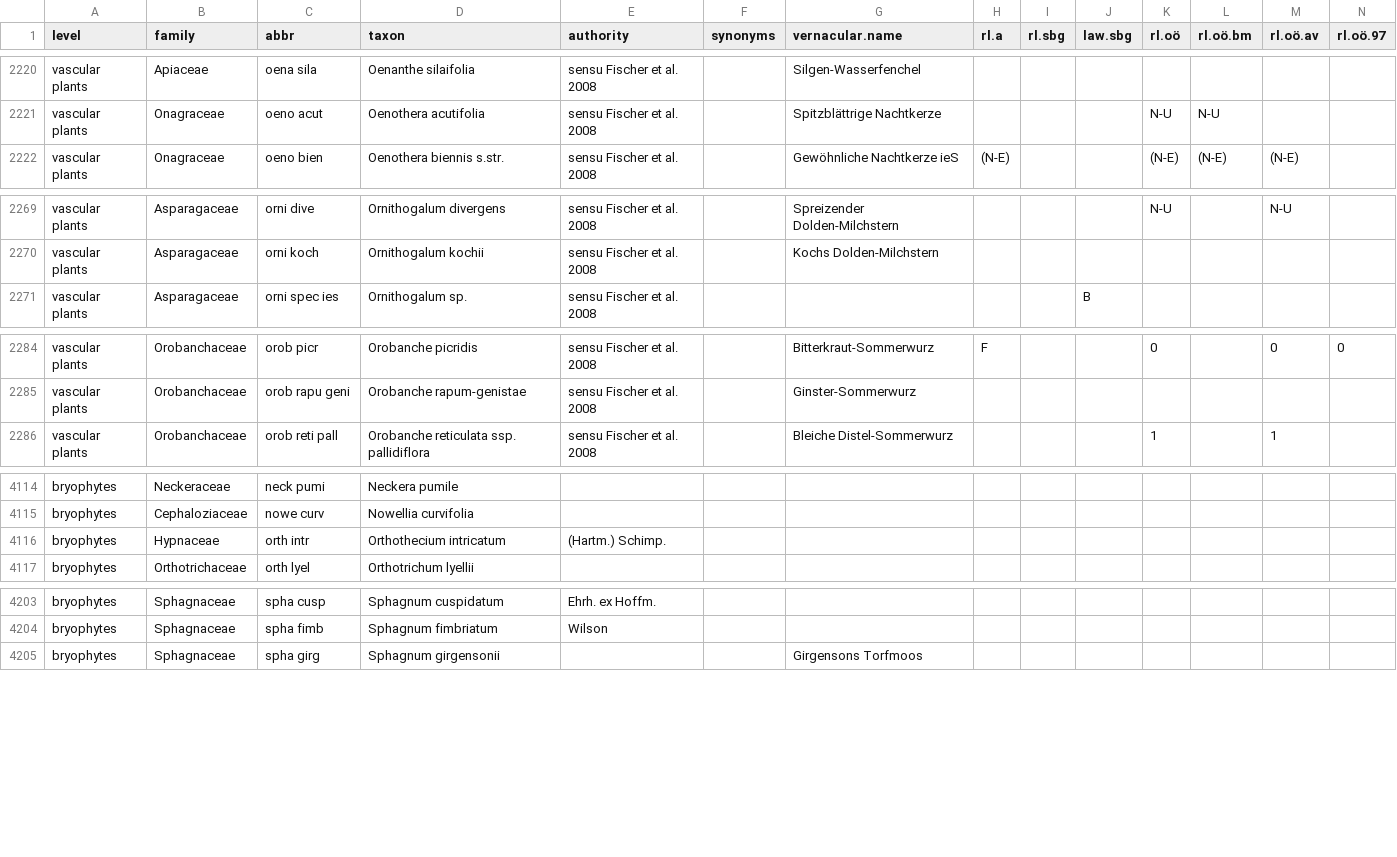
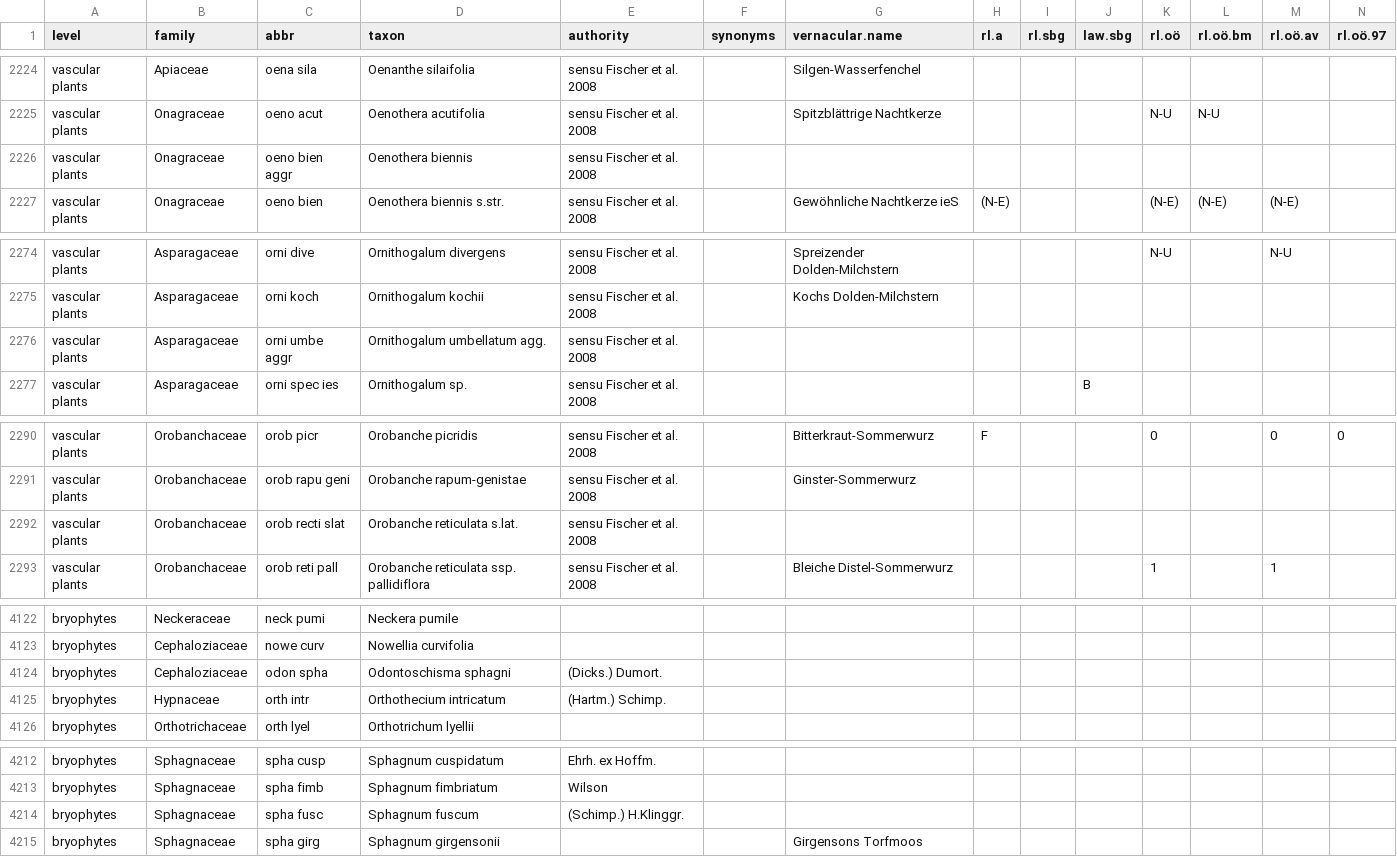
Before and after one commit to kardinal-eros/vegsoup-standards, a CSV file: austrian standard list 2008/austrian standard list 2008.csv, drawn as a sheet; only a part is shown, gaps mark what is left out; rows hold the shown columns only; the diff covers the shown part only; the diff names each change by its address in the sheet, - before the commit and + after, or states it on an @@ line.

```diff
--- a/austrian standard list 2008/austrian standard list 2008.csv
+++ b/austrian standard list 2008/austrian standard list 2008.csv
+row 2226: vascular plants | Onagraceae | oeno bien aggr | Oenothera biennis | sensu Fischer et al. 2008
+row 2276: vascular plants | Asparagaceae | orni umbe aggr | Ornithogalum umbellatum agg. | sensu Fischer et al. 2008
+row 2292: vascular plants | Orobanchaceae | orob recti slat | Orobanche reticulata s.lat. | sensu Fischer et al. 2008
+row 4124: bryophytes | Cephaloziaceae | odon spha | Odontoschisma sphagni | (Dicks.) Dumort.
+row 4214: bryophytes | Sphagnaceae | spha fusc | Sphagnum fuscum | (Schimp.) H.Klinggr.
```
Also changed, not shown: 5 added rows and 6 edited cells elsewhere in this file.
